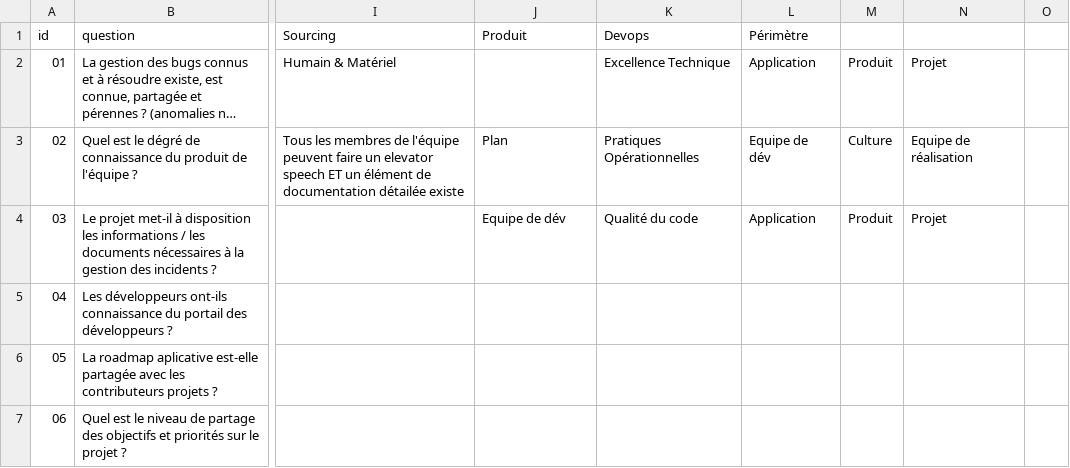
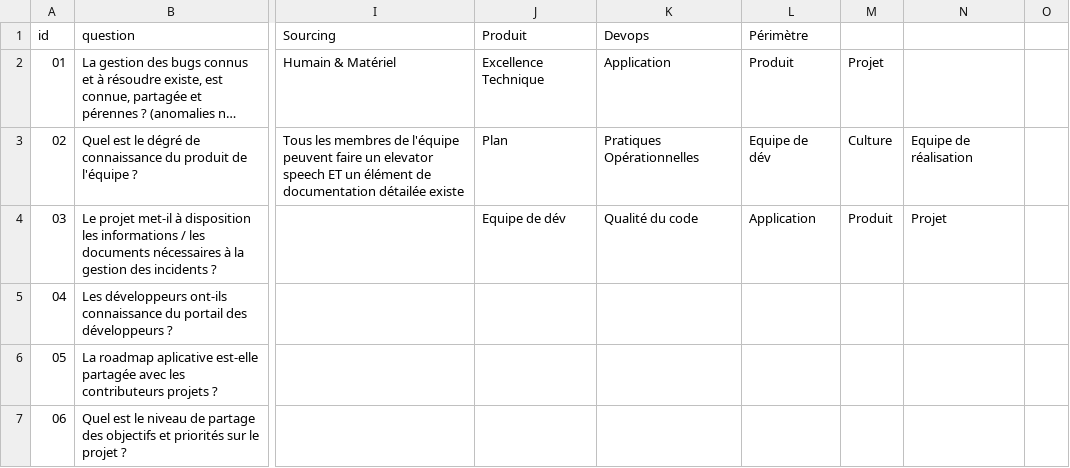
Before and after one commit to caring-coder/orgnosis, a CSV file: pratiques.csv, drawn as a sheet; only a part is shown, gaps mark what is left out; long unchanged cells end in …; the diff names each change by its address in the sheet, - before the commit and + after, or states it on an @@ line.

Commit message:
update

```diff
--- a/pratiques.csv
+++ b/pratiques.csv
-J2 (Produit): (empty)
+J2 (Produit): Excellence Technique
-K2 (Devops): Excellence Technique
+K2 (Devops): Application
-L2 (Périmètre): Application
+L2 (Périmètre): Produit
-M2: Produit
+M2: Projet
-N2: Projet
+N2: (empty)
```
